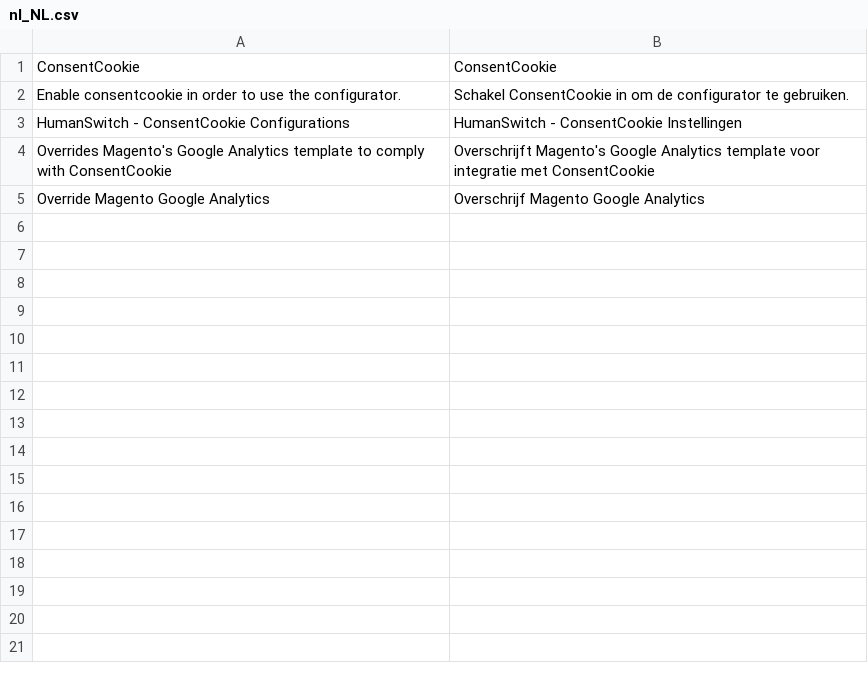
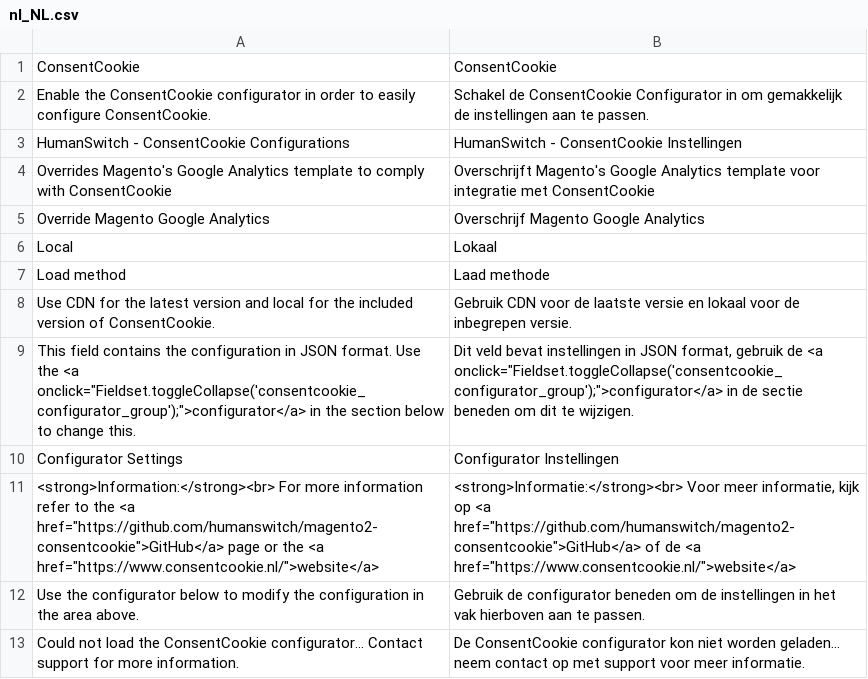
Before and after one commit to isabella232/magento2-consentcookie, a CSV file: i18n/nl_NL.csv, drawn as a sheet.

Commit message:
Adds CDN options and refactoring * Includes CDN options for configurator and ConsentCookie * Code refactoring * Reorganised admin settings * Changed translations

```diff
--- a/i18n/nl_NL.csv
+++ b/i18n/nl_NL.csv
@@ -1,3 +1,3 @@
 "ConsentCookie","ConsentCookie"
-"Enable consentcookie in order to use the configurator.","Schakel ConsentCookie in om de configurator te gebruiken."
+"Enable the ConsentCookie configurator in order to easily configure ConsentCookie.","Schakel de ConsentCookie Configurator in om gemakkelijk de instellingen aan te passen."
 "HumanSwitch - ConsentCookie Configurations","HumanSwitch - ConsentCookie Instellingen"
@@ -5 +5,9 @@
 "Override Magento Google Analytics","Overschrijf Magento Google Analytics"
+"Local","Lokaal"
+"Load method","Laad methode"
+"Use CDN for the latest version and local for the included version of ConsentCookie.","Gebruik CDN voor de laatste versie en lokaal voor de inbegrepen versie."
+"This field contains the configuration in JSON format. Use the <a onclick=""Fieldset.toggleCollapse('consentcookie_configurator_group');"">configurator</a> in the section below to change this.","Dit veld bevat instellingen in JSON format, gebruik de <a onclick=""Fieldset.toggleCollapse('consentcookie_configurator_group');"">configurator</a> in de sectie beneden om dit te wijzigen."
+"Configurator Settings","Configurator Instellingen"
+"<strong>Information:</strong><br> For more information refer to the <a href=""https://github.com/humanswitch/magento2-consentcookie"">GitHub</a> page or the <a href=""https://www.consentcookie.nl/"">website</a>","<strong>Informatie:</strong><br> Voor meer informatie, kijk op <a href=""https://github.com/humanswitch/magento2-consentcookie"">GitHub</a> of de <a href=""https://www.consentcookie.nl/"">website</a>"
+"Use the configurator below to modify the configuration in the area above.","Gebruik de configurator beneden om de instellingen in het vak hierboven aan te passen."
+"Could not load the ConsentCookie configurator... Contact support for more information.","De ConsentCookie configurator kon niet worden geladen... neem contact op met support voor meer informatie."
```
Also changed, not shown: i18n/en_US.csv, 21 other files.
